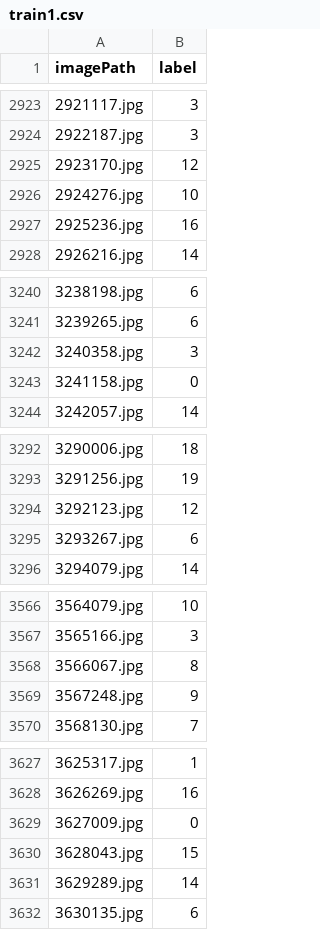
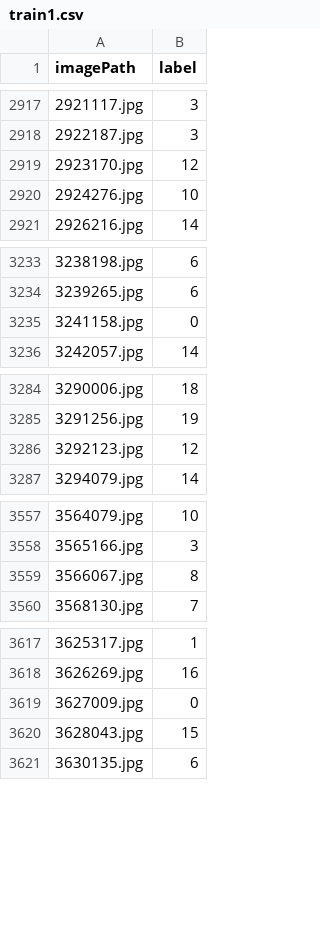
Before and after one commit to Bhavnoor-Coders-1010/food101, a CSV file: DataFOOD101/train1.csv, drawn as a sheet; only a part is shown, gaps mark what is left out; the diff covers the shown part only.

```diff
--- a/DataFOOD101/train1.csv
+++ b/DataFOOD101/train1.csv
@@ -2926,3 +2920,2 @@ imagePath,label
 2924276.jpg,10
-2925236.jpg,16
 2926216.jpg,14
@@ -3241,3 +3234,2 @@ imagePath,label
 3239265.jpg,6
-3240358.jpg,3
 3241158.jpg,0
@@ -3294,3 +3286,2 @@ imagePath,label
 3292123.jpg,12
-3293267.jpg,6
 3294079.jpg,14
@@ -3568,3 +3559,2 @@ imagePath,label
 3566067.jpg,8
-3567248.jpg,9
 3568130.jpg,7
@@ -3630,3 +3620,2 @@ imagePath,label
 3628043.jpg,15
-3629289.jpg,14
 3630135.jpg,6
```
Also changed, not shown: 9 removed rows and 1 edited cell elsewhere in this file, DataFOOD101/data.csv, 26 other files.
